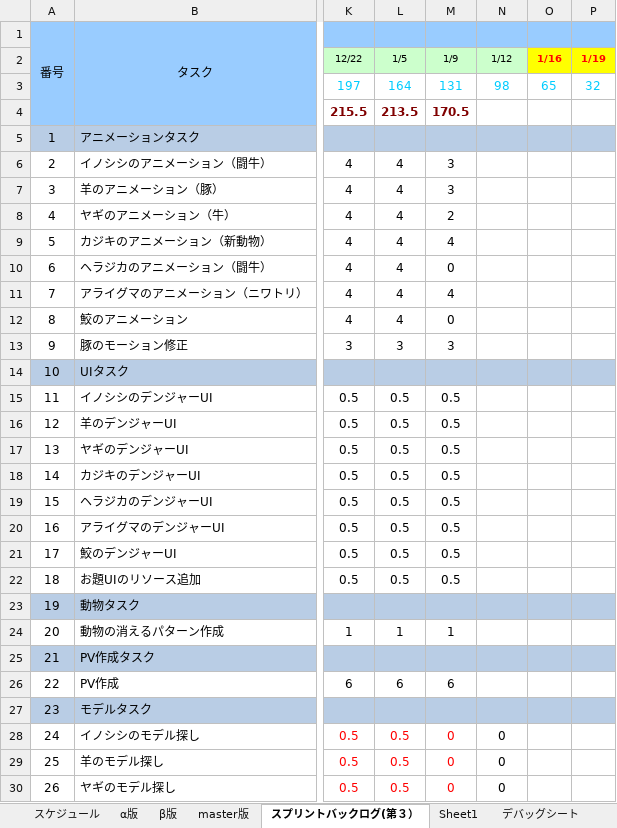
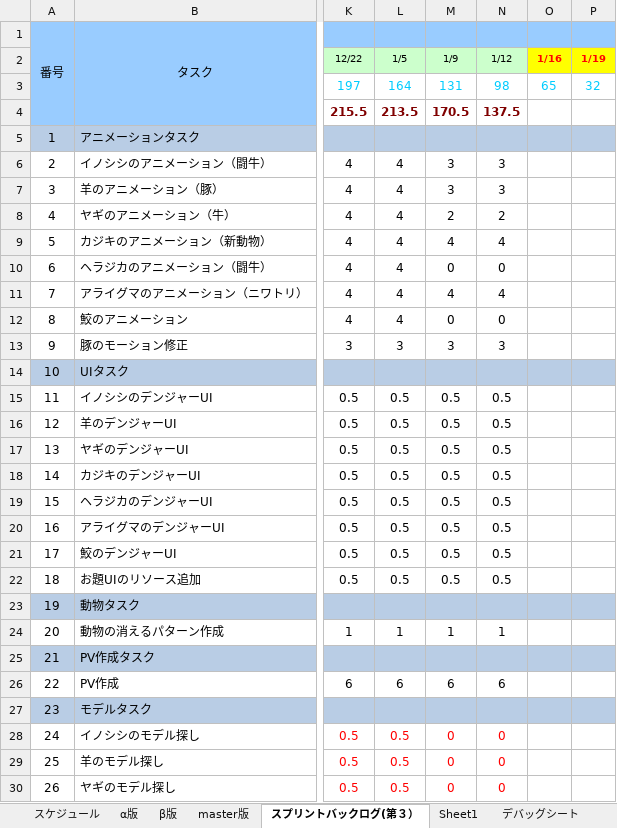
Before and after one commit to H29LatterPeriodTeam07/team07, an Excel workbook: タスク/07班スプリントバックログ.xlsx, sheet スプリントバックログ(第３）, drawn as a sheet; only a part is shown, gaps mark what is left out; values as stored, in another font and other column widths than the file's, no borders; charts and pictures and conditional formats not drawn; the diff covers the shown part only; the diff names each change by its address in the sheet, - before the commit and + after, or states it on an @@ line.

```diff
--- a/タスク/07班スプリントバックログ.xlsx (sheet スプリントバックログ(第３）)
+++ b/タスク/07班スプリントバックログ.xlsx (sheet スプリントバックログ(第３）)
-N4: (empty)
+N4: 137.5
-N6:N7: (empty)
+N6:N7: 3
-N8: (empty)
+N8: 2
-N9: (empty)
+N9: 4
-N10: (empty)
+N10: 0
-N11: (empty)
+N11: 4
-N12: (empty)
+N12: 0
-N13: (empty)
+N13: 3
-N15:N22: (empty)
+N15:N22: 0.5
-N24: (empty)
+N24: 1
-N26: (empty)
+N26: 6
-N28:N30 text colour: black
+N28:N30 text colour: #FF0000
```
Also changed, not shown: 166 edited cells and cell formats elsewhere in this sheet, charts or pictures, 51 other files.
